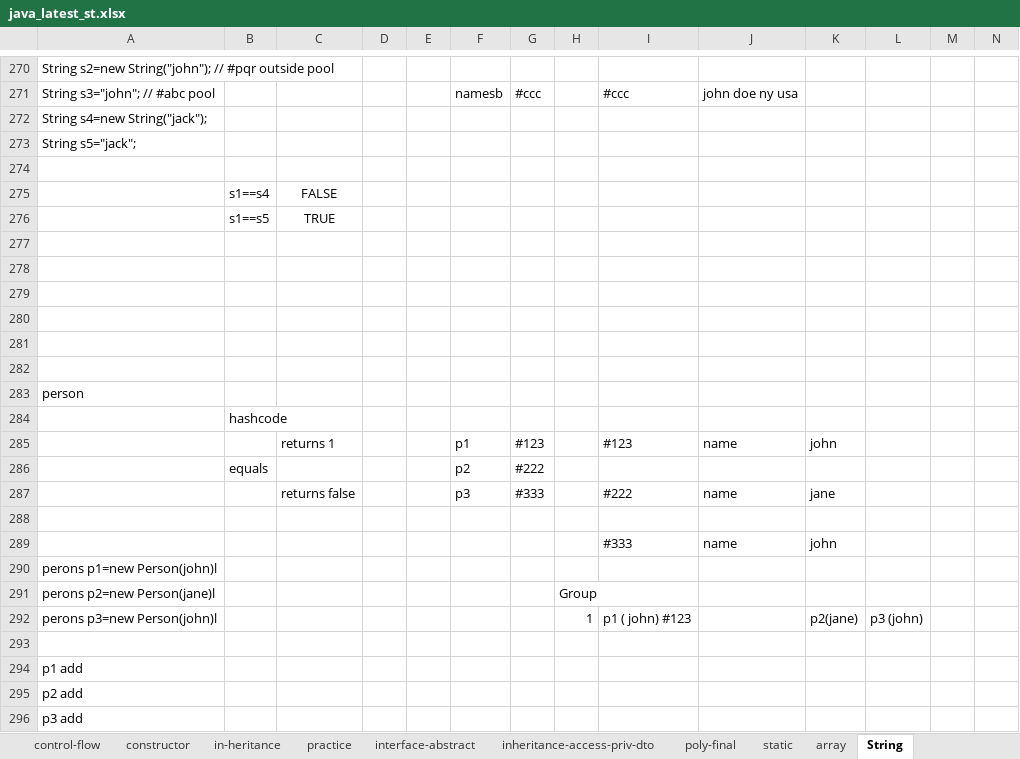
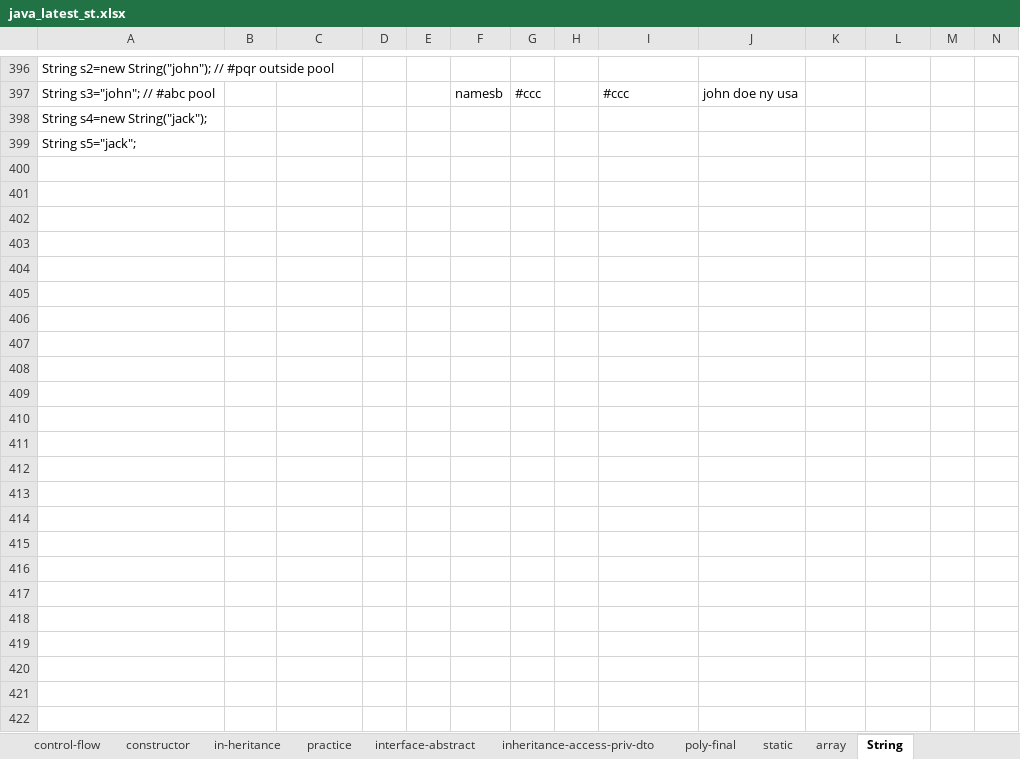
Before and after one commit to thinkcodegravity/dec24java, an Excel workbook: java_latest_st.xlsx, sheet String, drawn as a sheet; only a part is shown, gaps mark what is left out; values as stored, in another font and other column widths than the file's, no borders; 1 other sheet too large or unreadable and not compared; removed rows and columns are numbered as before the commit, all else as after; the diff covers the shown part only; the diff names each change by its address in the sheet, - before the commit and + after, or states it on an @@ line.

Commit message:
string

```diff
--- a/java_latest_st.xlsx (sheet String)
+++ b/java_latest_st.xlsx (sheet String)
-row 274: (empty)
-row 275:  | s1==s4 | FALSE
-row 276:  | s1==s5 | TRUE
-row 277: (empty)
-row 278: (empty)
-row 279: (empty)
-row 280: (empty)
-row 281: (empty)
-row 282: (empty)
-row 283: person
-row 284:  | hashcode
-row 285:  |  | returns 1 |  |  | p1 | #123 |  | #123 | name | john
-row 286:  | equals |  |  |  | p2 | #222
-row 287:  |  | returns false |  |  | p3 | #333 |  | #222 | name | jane
-row 288: (empty)
-row 289:  |  |  |  |  |  |  |  | #333 | name | john
-row 290: perons p1=new Person(john)l
-row 291: perons p2=new Person(jane)l |  |  |  |  |  |  | Group
-row 292: perons p3=new Person(john)l |  |  |  |  |  |  | 1 | p1 ( john) #123 |  | p2(jane) | p3 (john)
-row 293: (empty)
-row 294: p1 add
-row 295: p2 add
-row 296: p3 add
```
Also changed, not shown: 126 added rows elsewhere in this sheet, 2 other files.
